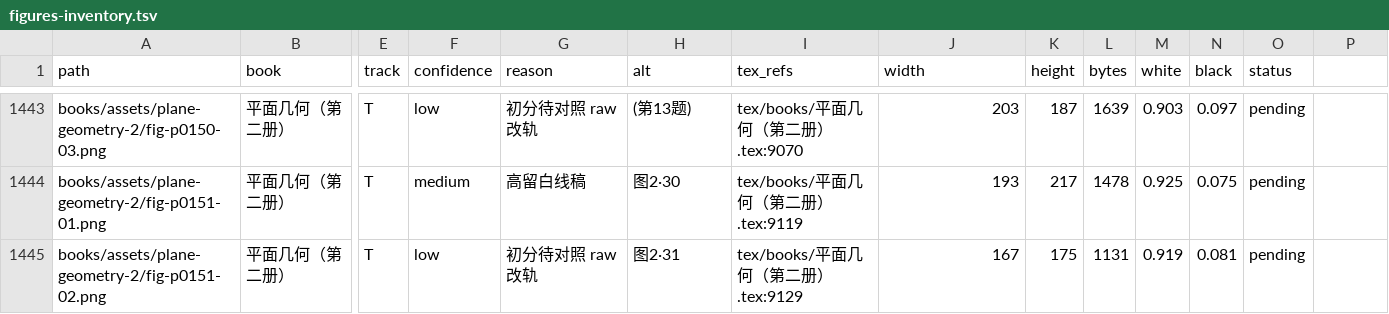
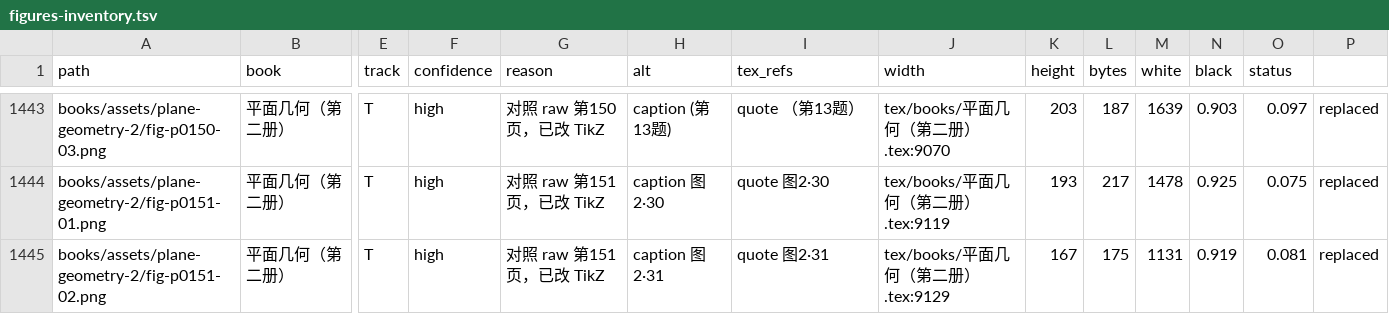
Before and after one commit to kenyon-wong/shulihua-tex, a TSV file: docs/figures-inventory.tsv, drawn as a sheet; only a part is shown, gaps mark what is left out; the diff covers the shown part only; the diff names each change by its address in the sheet, - before the commit and + after, or states it on an @@ line.

Commit message:
平面几何第二册: replace 8 track T circle figures with TikZ.
切线割线、相交弦、四点共圆等；对照 raw 第149–153页。

```diff
--- a/docs/figures-inventory.tsv
+++ b/docs/figures-inventory.tsv
-F1443 (confidence): low
+F1443 (confidence): high
-G1443 (reason): 初分待对照 raw 改轨
+G1443 (reason): 对照 raw 第150页，已改 TikZ
-H1443 (alt): (第13题)
+H1443 (alt): caption (第13题)
-I1443 (tex_refs): tex/books/平面几何（第二册）.tex:9070
+I1443 (tex_refs): quote （第13题）
-J1443 (width): 203
+J1443 (width): tex/books/平面几何（第二册）.tex:9070
-K1443 (height): 187
+K1443 (height): 203
-L1443 (bytes): 1639
+L1443 (bytes): 187
-M1443 (white): 0.903
+M1443 (white): 1639
-N1443 (black): 0.097
+N1443 (black): 0.903
-O1443 (status): pending
+O1443 (status): 0.097
-P1443:P1445: (empty)
+P1443:P1445: replaced
-F1444 (confidence): medium
+F1444 (confidence): high
-G1444 (reason): 高留白线稿
+G1444 (reason): 对照 raw 第151页，已改 TikZ
-H1444 (alt): 图2·30
+H1444 (alt): caption 图2·30
-I1444 (tex_refs): tex/books/平面几何（第二册）.tex:9119
+I1444 (tex_refs): quote 图2·30
-J1444 (width): 193
+J1444 (width): tex/books/平面几何（第二册）.tex:9119
-K1444 (height): 217
+K1444 (height): 193
-L1444 (bytes): 1478
+L1444 (bytes): 217
-M1444 (white): 0.925
+M1444 (white): 1478
-N1444 (black): 0.075
+N1444 (black): 0.925
-O1444 (status): pending
+O1444 (status): 0.075
-F1445 (confidence): low
+F1445 (confidence): high
-G1445 (reason): 初分待对照 raw 改轨
+G1445 (reason): 对照 raw 第151页，已改 TikZ
-H1445 (alt): 图2·31
+H1445 (alt): caption 图2·31
-I1445 (tex_refs): tex/books/平面几何（第二册）.tex:9129
+I1445 (tex_refs): quote 图2·31
-J1445 (width): 167
+J1445 (width): tex/books/平面几何（第二册）.tex:9129
-K1445 (height): 175
+K1445 (height): 167
-L1445 (bytes): 1131
+L1445 (bytes): 175
-M1445 (white): 0.919
+M1445 (white): 1131
-N1445 (black): 0.081
+N1445 (black): 0.919
-O1445 (status): pending
+O1445 (status): 0.081
```
Also changed, not shown: 55 edited cells elsewhere in this file, 1 other file.
